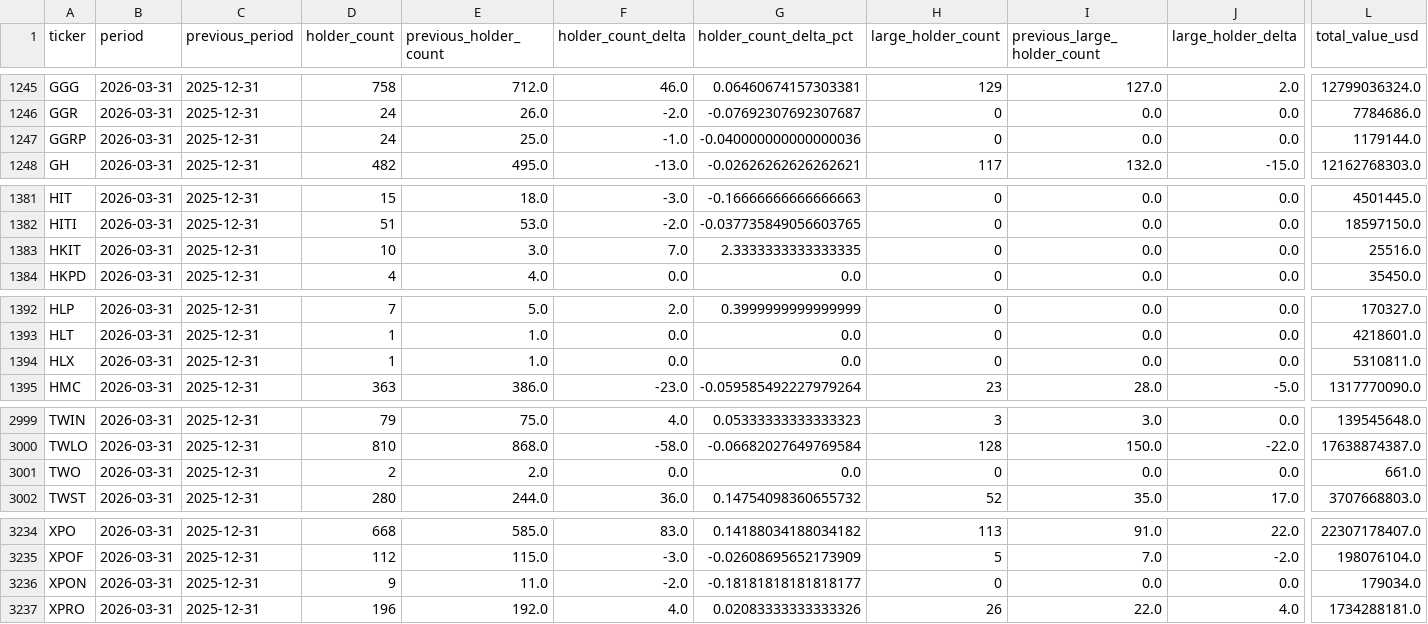
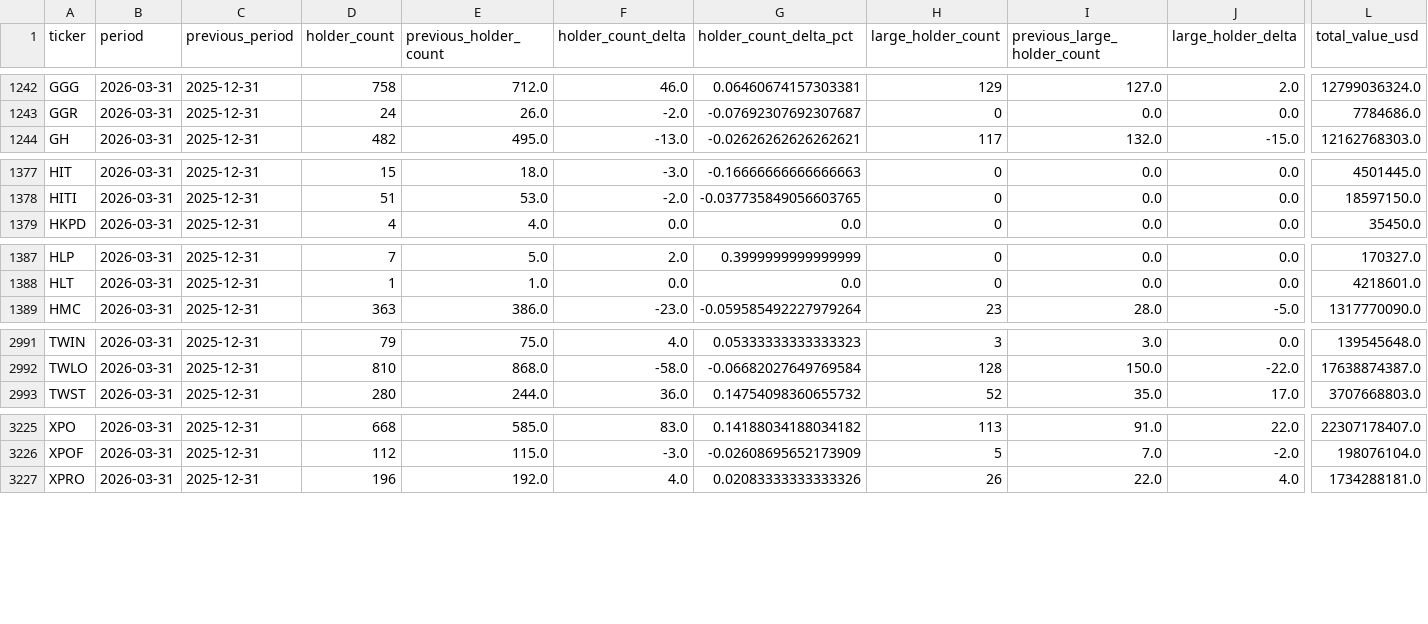
Before and after one commit to Druckkette/boerse-dashboard, a CSV file: output/institutional_13f_trends.csv, drawn as a sheet; only a part is shown, gaps mark what is left out; rows hold the shown columns only; the diff covers the shown part only; the diff names each change by its address in the sheet, - before the commit and + after, or states it on an @@ line.

```diff
--- a/output/institutional_13f_trends.csv
+++ b/output/institutional_13f_trends.csv
-row 1247: GGRP | 2026-03-31 | 2025-12-31 | 24 | 25.0 | -1.0 | -0.040000000000000036 | 0 | 0.0 | 0.0 | 1179144.0
-row 1383: HKIT | 2026-03-31 | 2025-12-31 | 10 | 3.0 | 7.0 | 2.3333333333333335 | 0 | 0.0 | 0.0 | 25516.0
-row 1394: HLX | 2026-03-31 | 2025-12-31 | 1 | 1.0 | 0.0 | 0.0 | 0 | 0.0 | 0.0 | 5310811.0
-row 3001: TWO | 2026-03-31 | 2025-12-31 | 2 | 2.0 | 0.0 | 0.0 | 0 | 0.0 | 0.0 | 661.0
-row 3236: XPON | 2026-03-31 | 2025-12-31 | 9 | 11.0 | -2.0 | -0.18181818181818177 | 0 | 0.0 | 0.0 | 179034.0
```
Also changed, not shown: 5 removed rows elsewhere in this file, output/sec13f_cusip_ticker_map.csv, 2 other files.
